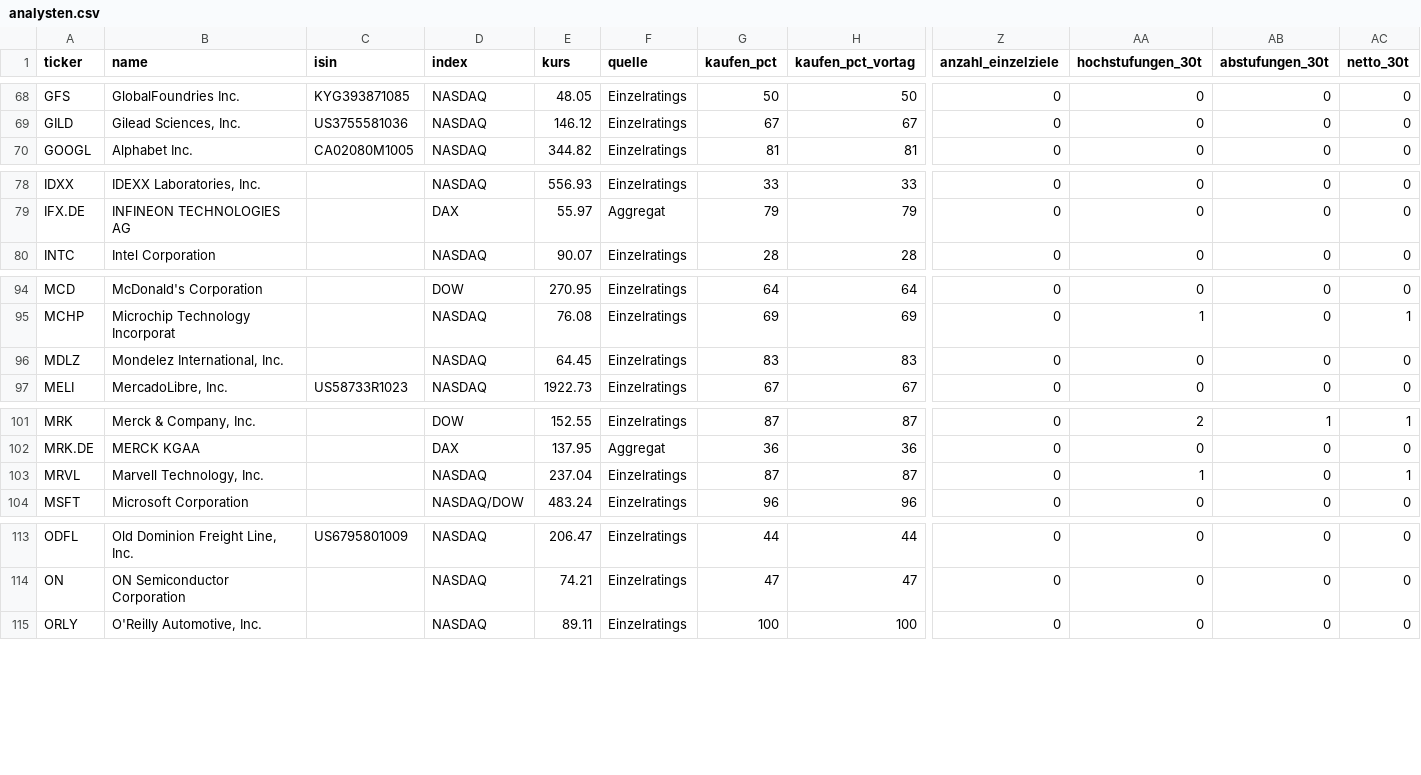
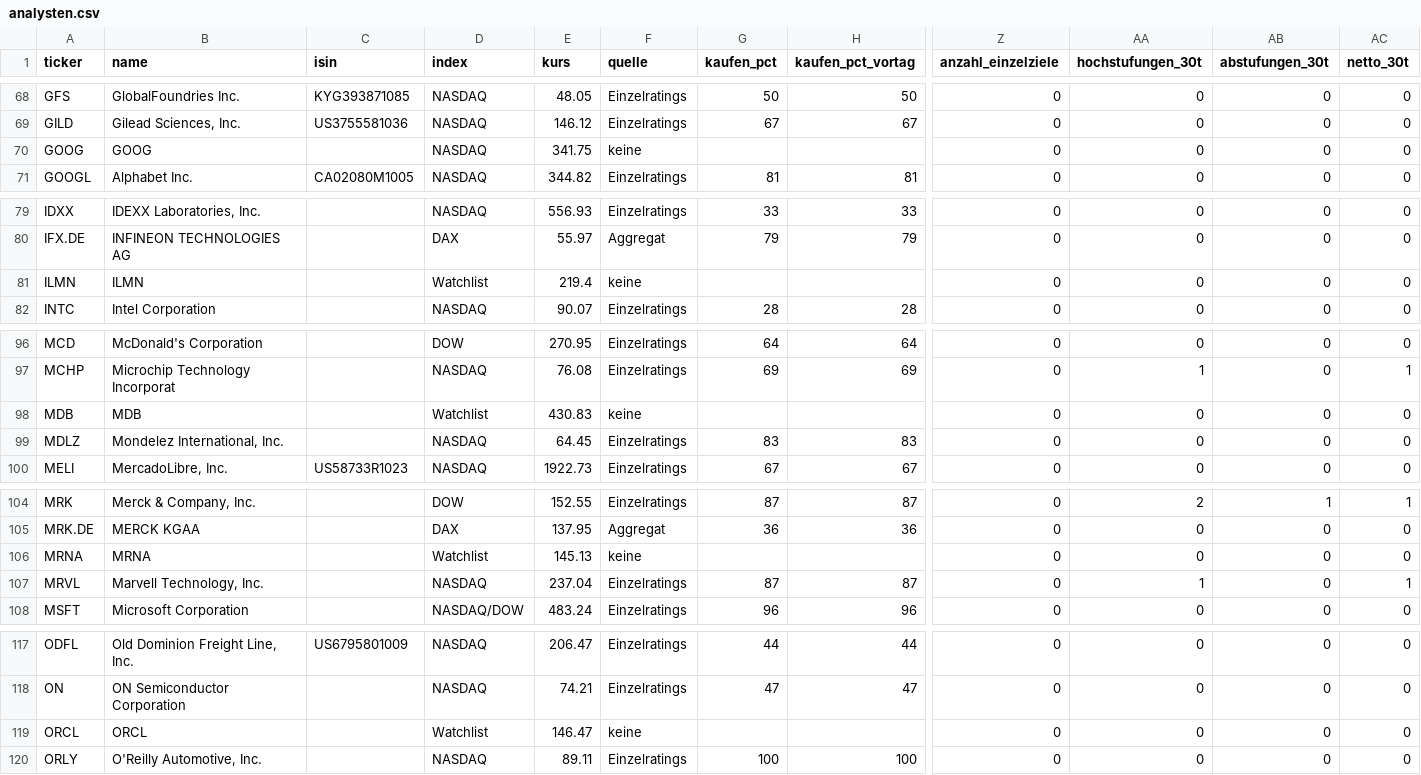
Before and after one commit to hahnpeterph-pixel/boersen-screening, a CSV file: docs/analysten.csv, drawn as a sheet; only a part is shown, gaps mark what is left out; rows hold the shown columns only; the diff covers the shown part only; the diff names each change by its address in the sheet, - before the commit and + after, or states it on an @@ line.

```diff
--- a/docs/analysten.csv
+++ b/docs/analysten.csv
+row 70: GOOG | GOOG |  | NASDAQ | 341.75 | keine |  |  | 0 | 0 | 0 | 0
+row 81: ILMN | ILMN |  | Watchlist | 219.4 | keine |  |  | 0 | 0 | 0 | 0
+row 98: MDB | MDB |  | Watchlist | 430.83 | keine |  |  | 0 | 0 | 0 | 0
+row 106: MRNA | MRNA |  | Watchlist | 145.13 | keine |  |  | 0 | 0 | 0 | 0
+row 119: ORCL | ORCL |  | Watchlist | 146.47 | keine |  |  | 0 | 0 | 0 | 0
```
Also changed, not shown: 1 added row elsewhere in this file, docs/marktdaten.csv, 6 other files.
